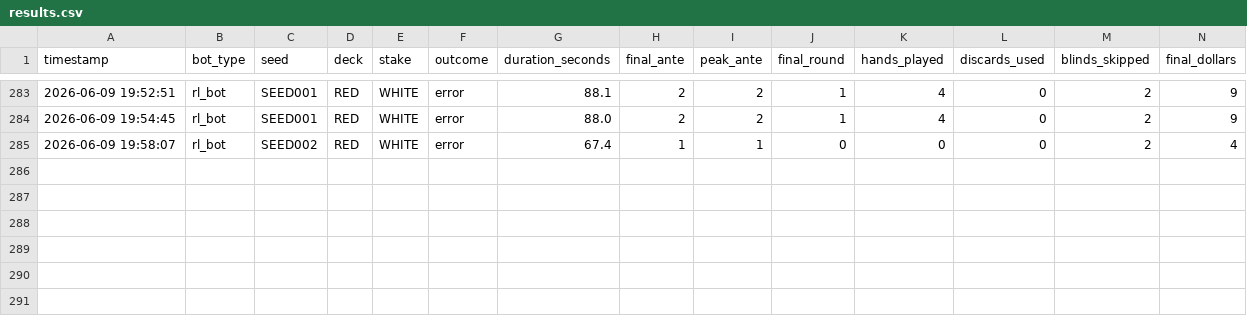
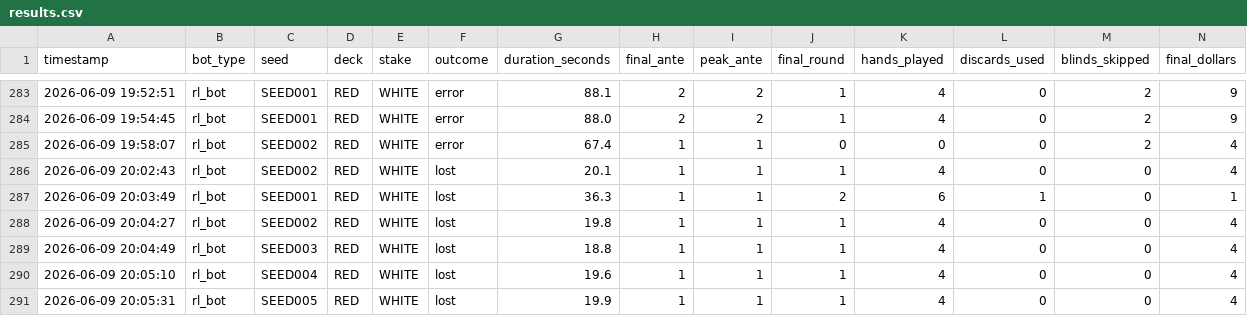
Before and after one commit to VinayakMaharaj/balatro_research, a CSV file: results.csv, drawn as a sheet; only a part is shown, gaps mark what is left out; rows hold the shown columns only; the diff names each change by its address in the sheet, - before the commit and + after, or states it on an @@ line.

```diff
--- a/results.csv
+++ b/results.csv
+row 286: 2026-06-09 20:02:43 | rl_bot | SEED002 | RED | WHITE | lost | 20.1 | 1 | 1 | 1 | 4 | 0 | 0 | 4
+row 287: 2026-06-09 20:03:49 | rl_bot | SEED001 | RED | WHITE | lost | 36.3 | 1 | 1 | 2 | 6 | 1 | 0 | 1
+row 288: 2026-06-09 20:04:27 | rl_bot | SEED002 | RED | WHITE | lost | 19.8 | 1 | 1 | 1 | 4 | 0 | 0 | 4
+row 289: 2026-06-09 20:04:49 | rl_bot | SEED003 | RED | WHITE | lost | 18.8 | 1 | 1 | 1 | 4 | 0 | 0 | 4
+row 290: 2026-06-09 20:05:10 | rl_bot | SEED004 | RED | WHITE | lost | 19.6 | 1 | 1 | 1 | 4 | 0 | 0 | 4
+row 291: 2026-06-09 20:05:31 | rl_bot | SEED005 | RED | WHITE | lost | 19.9 | 1 | 1 | 1 | 4 | 0 | 0 | 4
```
Also changed, not shown: 1 other file.
